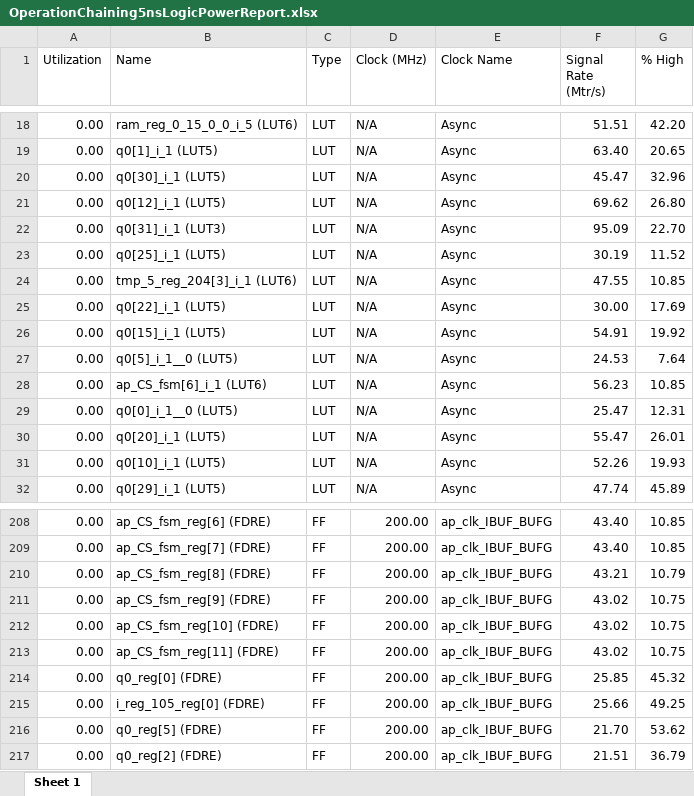
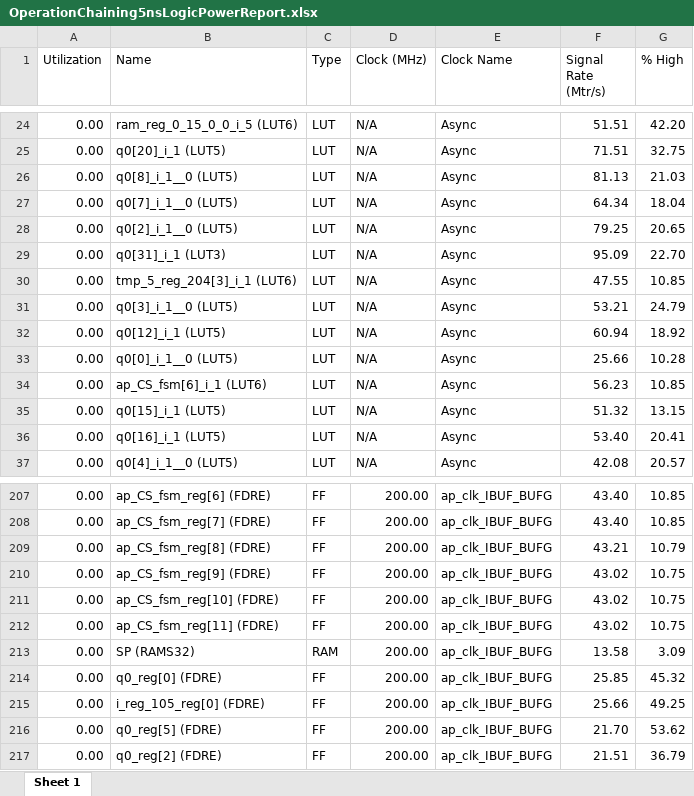
Before and after one commit to gubbriaco/fir-filter-analysis, an Excel workbook: reports/vivado/OperationChaining5nsSolution/power/OperationChaining5nsLogicPowerReport.xlsx, sheet Sheet 1, drawn as a sheet; only a part is shown, gaps mark what is left out; values as stored, in another font and other column widths than the file's, no borders; removed rows and columns are numbered as before the commit, all else as after; the diff covers the shown part only; the diff names each change by its address in the sheet, - before the commit and + after, or states it on an @@ line.

```diff
--- a/reports/vivado/OperationChaining5nsSolution/power/OperationChaining5nsLogicPowerReport.xlsx (sheet Sheet 1)
+++ b/reports/vivado/OperationChaining5nsSolution/power/OperationChaining5nsLogicPowerReport.xlsx (sheet Sheet 1)
-B25 (Name): q0[1]_i_1 (LUT5)
+B25 (Name): q0[20]_i_1 (LUT5)
-F25 (Signal Rate (Mtr/s)): 63.40
+F25 (Signal Rate (Mtr/s)): 71.51
-G25 (% High): 20.65
+G25 (% High): 32.75
-B26 (Name): q0[30]_i_1 (LUT5)
+B26 (Name): q0[8]_i_1__0 (LUT5)
-F26 (Signal Rate (Mtr/s)): 45.47
+F26 (Signal Rate (Mtr/s)): 81.13
-G26 (% High): 32.96
+G26 (% High): 21.03
+row 27: 0.00 | q0[7]_i_1__0 (LUT5) | LUT | N/A | Async | 64.34 | 18.04
-B28 (Name): q0[12]_i_1 (LUT5)
+B28 (Name): q0[2]_i_1__0 (LUT5)
-F28 (Signal Rate (Mtr/s)): 69.62
+F28 (Signal Rate (Mtr/s)): 79.25
-G28 (% High): 26.80
+G28 (% High): 20.65
-row 23: 0.00 | q0[25]_i_1 (LUT5) | LUT | N/A | Async | 30.19 | 11.52
-B31 (Name): q0[22]_i_1 (LUT5)
+B31 (Name): q0[3]_i_1__0 (LUT5)
-F31 (Signal Rate (Mtr/s)): 30.00
+F31 (Signal Rate (Mtr/s)): 53.21
-G31 (% High): 17.69
+G31 (% High): 24.79
-B32 (Name): q0[15]_i_1 (LUT5)
+B32 (Name): q0[12]_i_1 (LUT5)
-F32 (Signal Rate (Mtr/s)): 54.91
+F32 (Signal Rate (Mtr/s)): 60.94
-G32 (% High): 19.92
+G32 (% High): 18.92
-B33 (Name): q0[5]_i_1__0 (LUT5)
+B33 (Name): q0[0]_i_1__0 (LUT5)
-F33 (Signal Rate (Mtr/s)): 24.53
+F33 (Signal Rate (Mtr/s)): 25.66
-G33 (% High): 7.64
+G33 (% High): 10.28
-row 29: 0.00 | q0[0]_i_1__0 (LUT5) | LUT | N/A | Async | 25.47 | 12.31
-B35 (Name): q0[20]_i_1 (LUT5)
+B35 (Name): q0[15]_i_1 (LUT5)
-F35 (Signal Rate (Mtr/s)): 55.47
+F35 (Signal Rate (Mtr/s)): 51.32
-G35 (% High): 26.01
+G35 (% High): 13.15
-B36 (Name): q0[10]_i_1 (LUT5)
+B36 (Name): q0[16]_i_1 (LUT5)
-F36 (Signal Rate (Mtr/s)): 52.26
+F36 (Signal Rate (Mtr/s)): 53.40
-G36 (% High): 19.93
+G36 (% High): 20.41
-B37 (Name): q0[29]_i_1 (LUT5)
+B37 (Name): q0[4]_i_1__0 (LUT5)
-F37 (Signal Rate (Mtr/s)): 47.74
+F37 (Signal Rate (Mtr/s)): 42.08
-G37 (% High): 45.89
+G37 (% High): 20.57
+row 213: 0.00 | SP (RAMS32) | RAM | 200.00 | ap_clk_IBUF_BUFG | 13.58 | 3.09
```
Also changed, not shown: 88 added rows, 88 removed rows and 710 edited cells elsewhere in this sheet, reports/vivado/OperationChaining5nsSolution/power/OperationChaining5nsClockEnablePowerReport.xlsx, reports/vivado/OperationChaining5nsSolution/power/OperationChaining5nsClocksPowerReport.xlsx, 6 other files.
